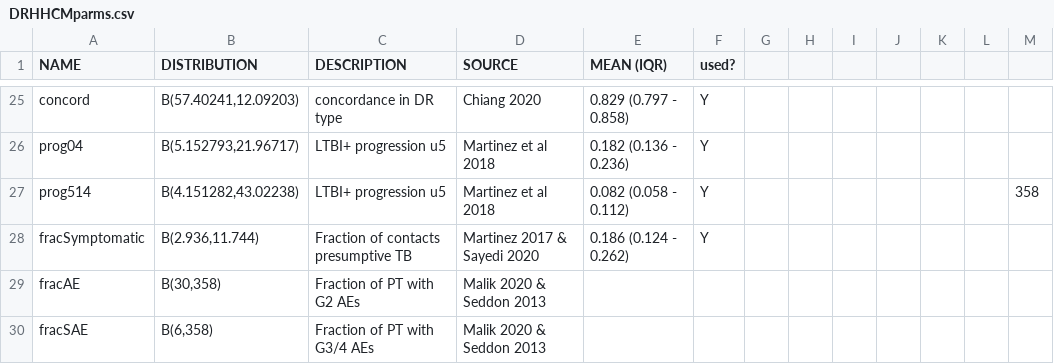
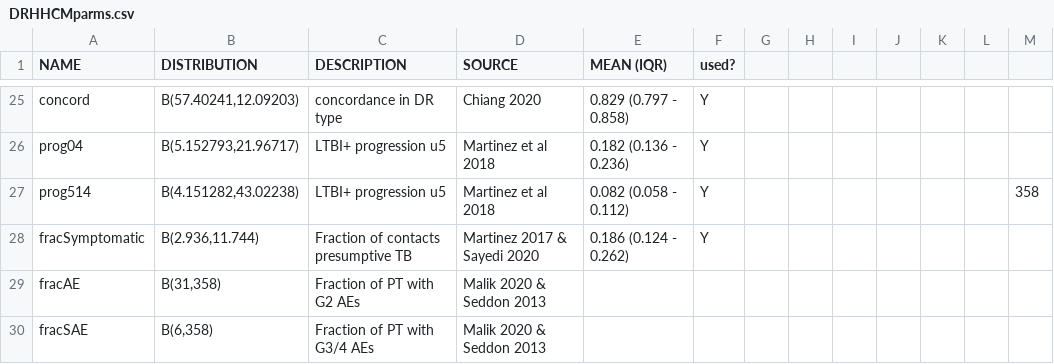
Before and after one commit to petedodd/DRHHCM, a CSV file: indata/DRHHCMparms.csv, drawn as a sheet; only a part is shown, gaps mark what is left out.

```diff
--- a/indata/DRHHCMparms.csv
+++ b/indata/DRHHCMparms.csv
@@ -28,3 +28,3 @@ prog514,"B(4.151282,43.02238)",LTBI+ progression u5,Martinez et al 2018,0.082 (0
 fracSymptomatic,"B(2.936,11.744)",Fraction of contacts presumptive TB,Martinez 2017 & Sayedi 2020,0.186 (0.124 - 0.262),Y,,,,,,,
-fracAE,"B(30,358)",Fraction of PT with G2 AEs,Malik 2020 & Seddon 2013,,,,,,,,,
+fracAE,"B(31,358)",Fraction of PT with G2 AEs,Malik 2020 & Seddon 2013,,,,,,,,,
 fracSAE,"B(6,358)",Fraction of PT with G3/4 AEs,Malik 2020 & Seddon 2013,,,,,,,,,
```
Also changed, not shown: indata/Country_unit_costs.csv, 14 other files.
